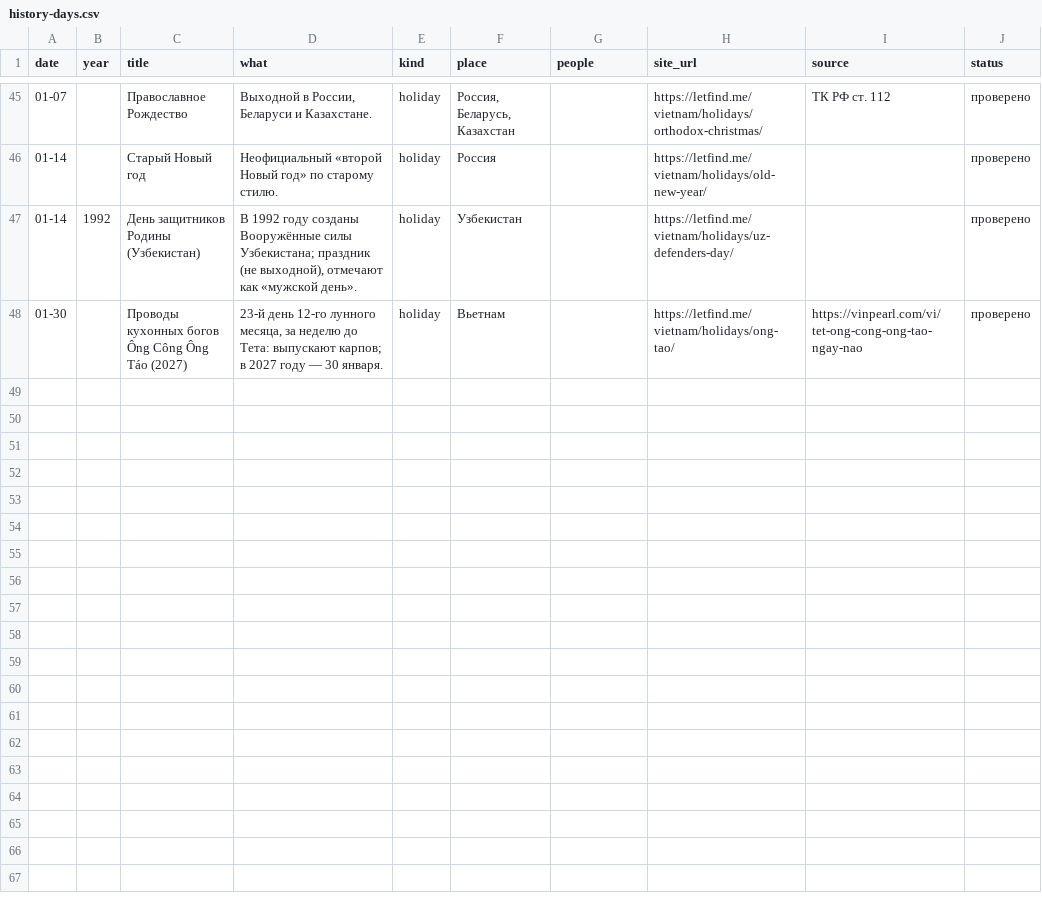
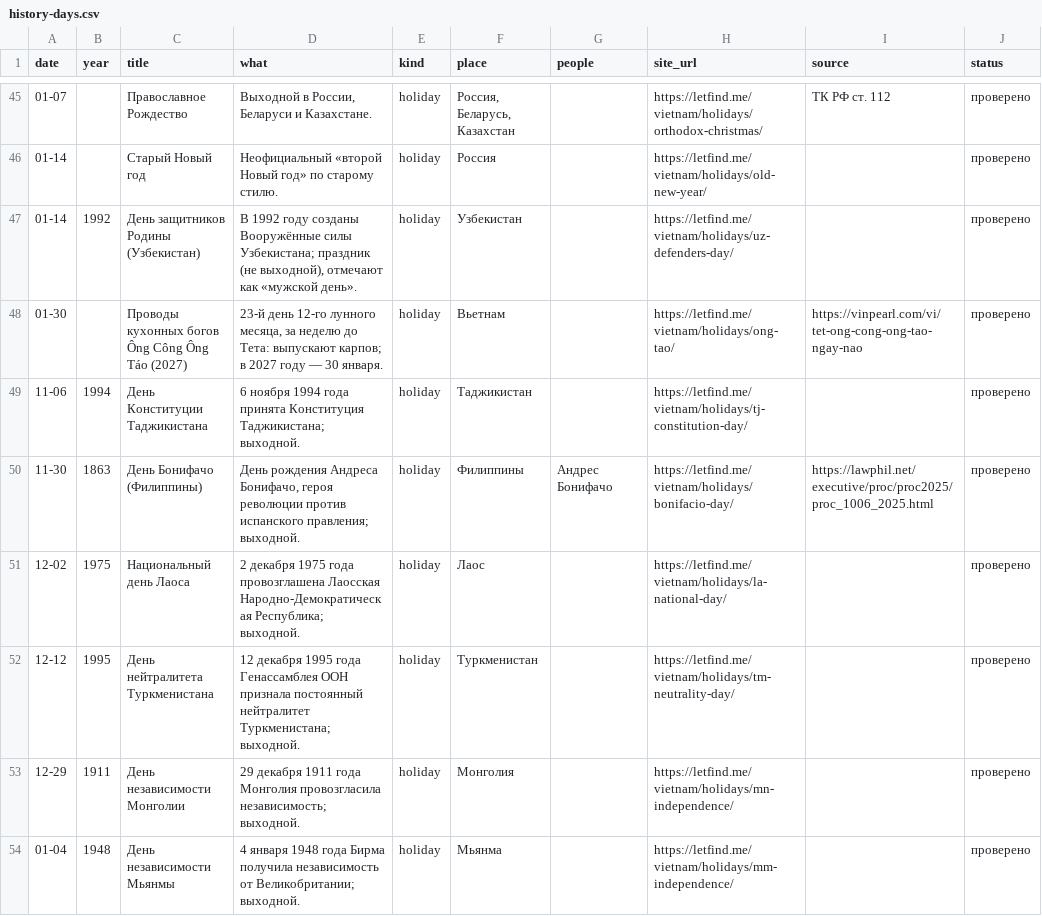
Before and after one commit to Chemrus/hello-me, a CSV file: data/history-days.csv, drawn as a sheet; only a part is shown, gaps mark what is left out.

```diff
--- a/data/history-days.csv
+++ b/data/history-days.csv
@@ -48 +48,7 @@ date,year,title,what,kind,place,people,site_url,source,status
 01-30,,Проводы кухонных богов Ông Công Ông Táo (2027),"23-й день 12-го лунного месяца, за неделю до Тета: выпускают карпов; в 2027 году — 30 января.",holiday,Вьетнам,,https://letfind.me/vietnam/holidays/ong-tao/,https://vinpearl.com/vi/tet-ong-cong-ong-tao-ngay-nao,проверено
+11-06,1994,День Конституции Таджикистана,6 ноября 1994 года принята Конституция Таджикистана; выходной.,holiday,Таджикистан,,https://letfind.me/vietnam/holidays/tj-constitution-day/,,проверено
+11-30,1863,День Бонифачо (Филиппины),"День рождения Андреса Бонифачо, героя революции против испанского правления; выходной.",holiday,Филиппины,Андрес Бонифачо,https://letfind.me/vietnam/holidays/bonifacio-day/,https://lawphil.net/executive/proc/proc2025/proc_1006_2025.html,проверено
+12-02,1975,Национальный день Лаоса,2 декабря 1975 года провозглашена Лаосская Народно-Демократическая Республика; выходной.,holiday,Лаос,,https://letfind.me/vietnam/holidays/la-national-day/,,проверено
+12-12,1995,День нейтралитета Туркменистана,12 декабря 1995 года Генассамблея ООН признала постоянный нейтралитет Туркменистана; выходной.,holiday,Туркменистан,,https://letfind.me/vietnam/holidays/tm-neutrality-day/,,проверено
+12-29,1911,День независимости Монголии,29 декабря 1911 года Монголия провозгласила независимость; выходной.,holiday,Монголия,,https://letfind.me/vietnam/holidays/mn-independence/,,проверено
+01-04,1948,День независимости Мьянмы,4 января 1948 года Бирма получила независимость от Великобритании; выходной.,holiday,Мьянма,,https://letfind.me/vietnam/holidays/mm-independence/,,проверено
```
Also changed, not shown: 2 other files.
